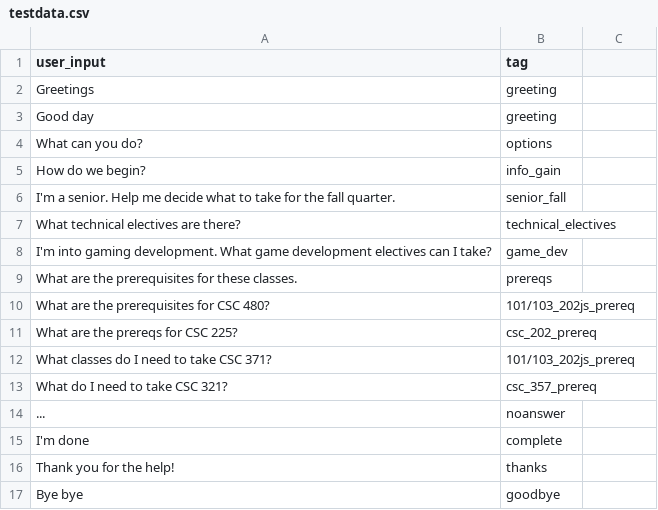
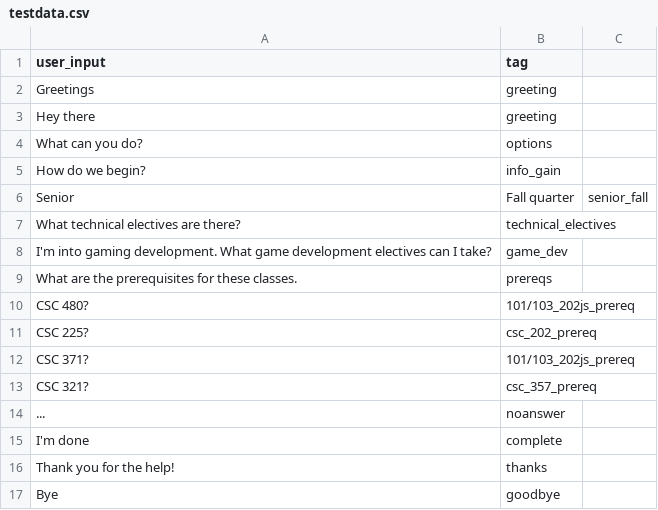
Before and after one commit to nschandr/CSC466-Group-Project, a CSV file: testdata.csv, drawn as a sheet.

Commit message:
update test data

```diff
--- a/testdata.csv
+++ b/testdata.csv
@@ -2,6 +2,6 @@ user_input,tag
 Greetings,greeting
-Good day,greeting
+Hey there,greeting
 What can you do?,options
 How do we begin?,info_gain
-I'm a senior. Help me decide what to take for the fall quarter.,senior_fall
+Senior, Fall quarter,senior_fall
 What technical electives are there?,technical_electives
@@ -9,6 +9,6 @@ I'm into gaming development. What game development electives can I take?,game_de
 What are the prerequisites for these classes.,prereqs
-What are the prerequisites for CSC 480?,101/103_202js_prereq
-What are the prereqs for CSC 225?,csc_202_prereq
-What classes do I need to take CSC 371?,101/103_202js_prereq
-What do I need to take CSC 321?,csc_357_prereq
+CSC 480?,101/103_202js_prereq
+CSC 225?,csc_202_prereq
+CSC 371?,101/103_202js_prereq
+CSC 321?,csc_357_prereq
 ...,noanswer
@@ -16,2 +16,2 @@ I'm done,complete
 Thank you for the help!,thanks
-Bye bye,goodbye
+Bye,goodbye
```
